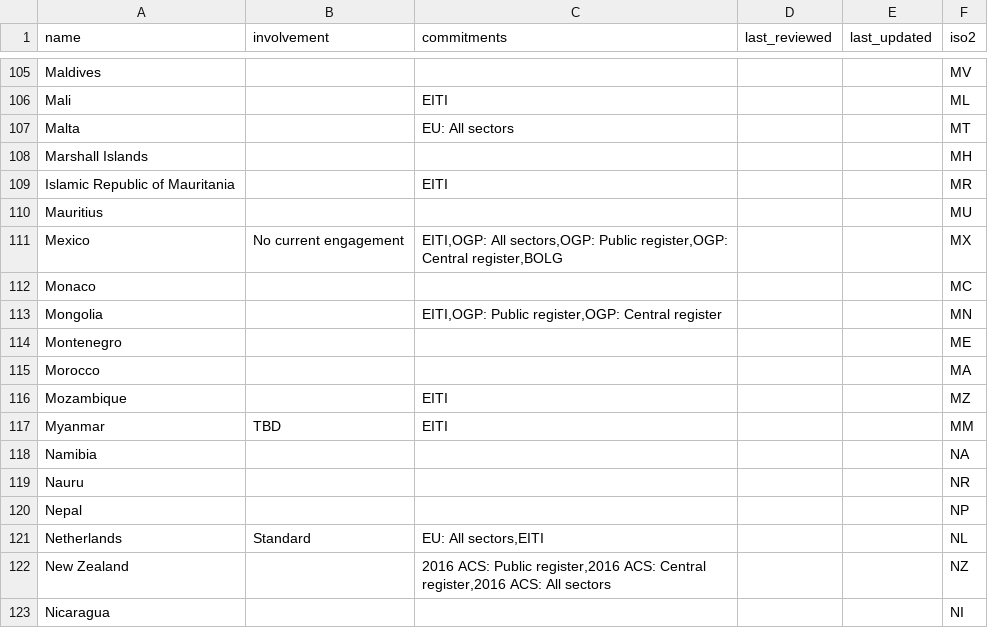
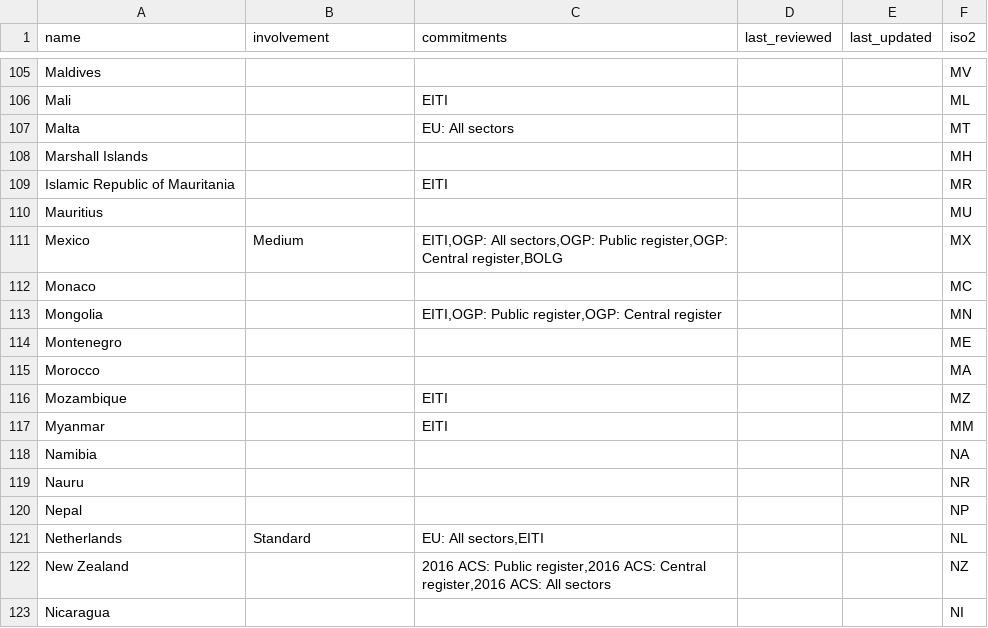
Before and after one commit to openownership/openownership.beta, a CSV file: _data/countries.csv, drawn as a sheet; only a part is shown, gaps mark what is left out; the diff covers the shown part only.

```diff
--- a/_data/countries.csv
+++ b/_data/countries.csv
@@ -110,3 +110,3 @@ Islamic Republic of Mauritania,,EITI,,,MR
 Mauritius,,,,,MU
-Mexico,No current engagement,"EITI,OGP: All sectors,OGP: Public register,OGP: Central register,BOLG",,,MX
+Mexico,Medium,"EITI,OGP: All sectors,OGP: Public register,OGP: Central register,BOLG",,,MX
 Monaco,,,,,MC
@@ -116,3 +116,3 @@ Morocco,,,,,MA
 Mozambique,,EITI,,,MZ
-Myanmar,TBD,EITI,,,MM
+Myanmar,,EITI,,,MM
 Namibia,,,,,NA
```
Also changed, not shown: 1 added row and 16 edited cells elsewhere in this file.
